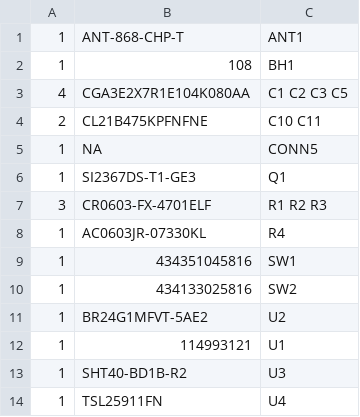
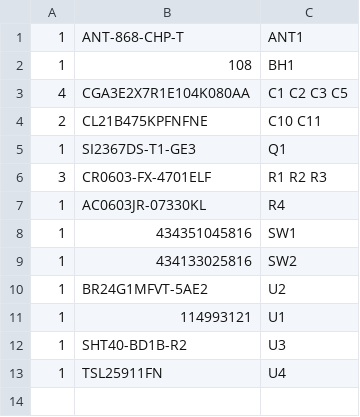
Before and after one commit to Strooom/LoRa-V3-Mini-PCB, a CSV file: outputs/bom/kicost-bom.csv, drawn as a sheet; the diff names each change by its address in the sheet, - before the commit and + after, or states it on an @@ line.

```diff
--- a/outputs/bom/kicost-bom.csv
+++ b/outputs/bom/kicost-bom.csv
-row 5: 1 | NA | CONN5
```
Also changed, not shown: outputs/bom/DigiKey-bom.csv, outputs/bom/generic-bom.csv, 14 other files.
